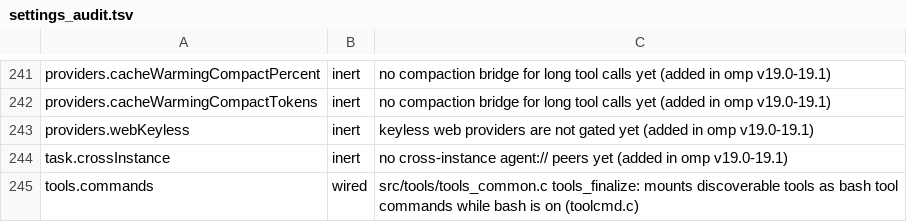
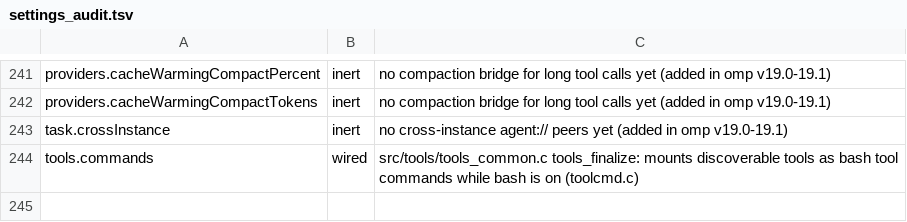
Before and after one commit to buzzer-re/Oh-My-C, a TSV file: build-tools/settings_audit.tsv, drawn as a sheet; only a part is shown, gaps mark what is left out.

```diff
--- a/build-tools/settings_audit.tsv
+++ b/build-tools/settings_audit.tsv
@@ -242,3 +242,2 @@ providers.cacheWarmingCompactPercent	inert	no compaction bridge for long tool ca
 providers.cacheWarmingCompactTokens	inert	no compaction bridge for long tool calls yet (added in omp v19.0-19.1)
-providers.webKeyless	inert	keyless web providers are not gated yet (added in omp v19.0-19.1)
 task.crossInstance	inert	no cross-instance agent:// peers yet (added in omp v19.0-19.1)
```
Also changed, not shown: 2 other files.
